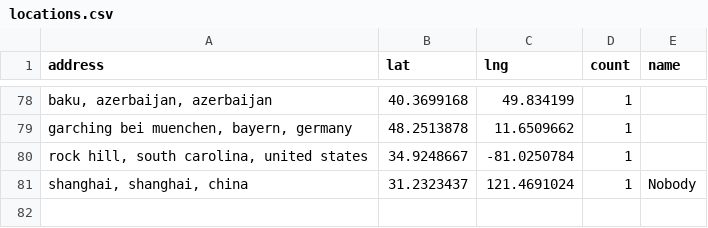
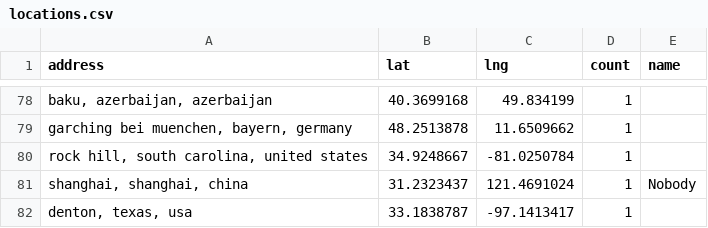
Before and after one commit to hpc-social/map, a CSV file: _data/locations.csv, drawn as a sheet; only a part is shown, gaps mark what is left out.

```diff
--- a/_data/locations.csv
+++ b/_data/locations.csv
@@ -81 +81,2 @@ address,lat,lng,count,name
 "shanghai, shanghai, china",31.2323437,121.4691024,1,Nobody
+"denton, texas, usa",33.1838787,-97.1413417,1,
```
